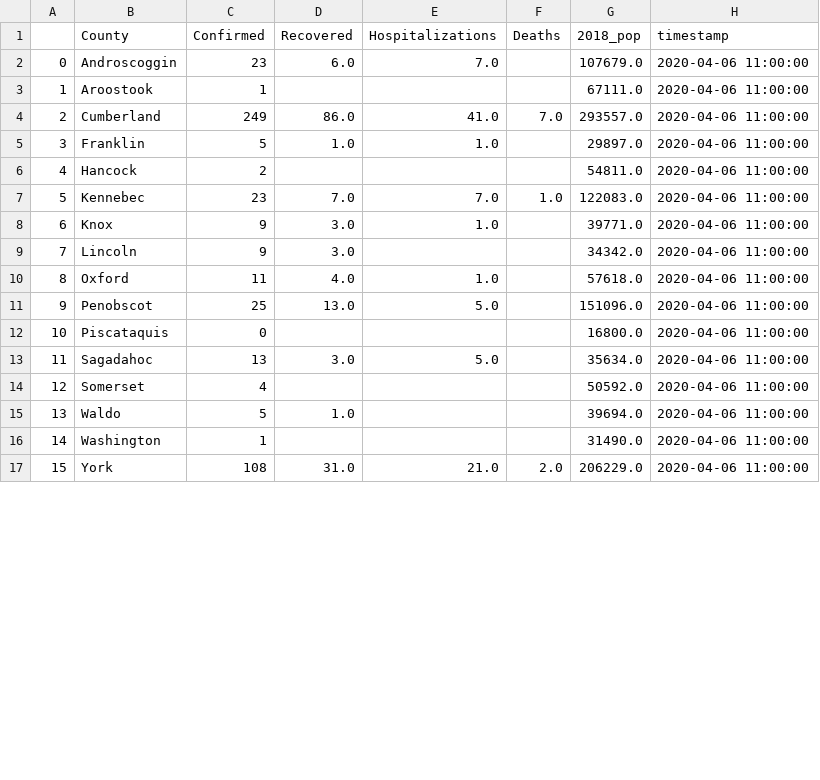
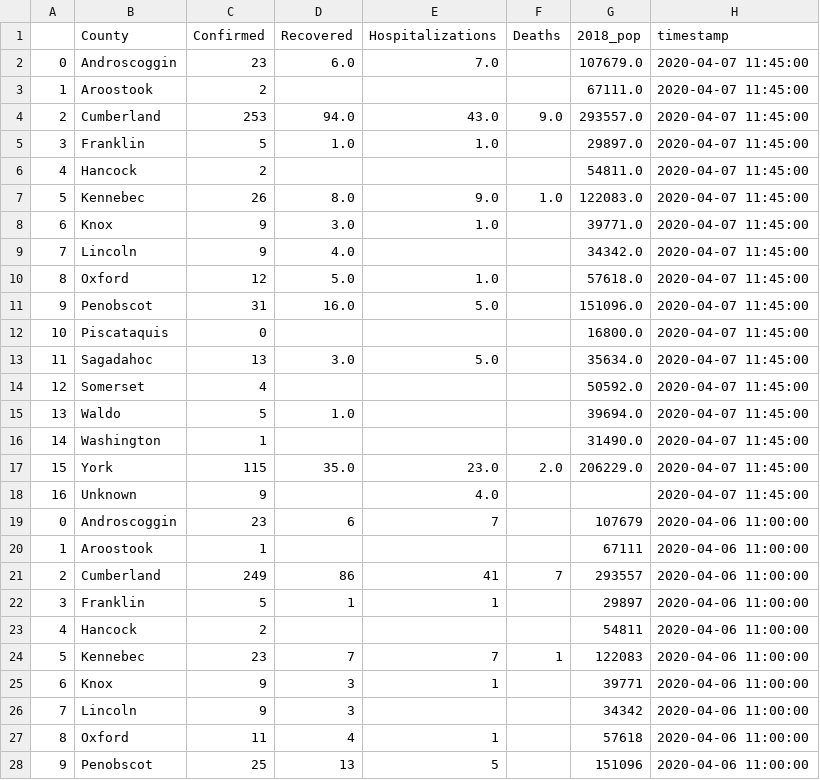
Before and after one commit to darrenfishell/data-projects, a CSV file: covid-19-me/test-output/cases_by_county.csv, drawn as a sheet; only a part is shown; the diff covers the shown part only; the diff names each change by its address in the sheet, - before the commit and + after, or states it on an @@ line.

Commit message:
COVID data update

```diff
--- a/covid-19-me/test-output/cases_by_county.csv
+++ b/covid-19-me/test-output/cases_by_county.csv
-H2:H17 (timestamp): 2020-04-06 11:00:00
+H2:H17 (timestamp): 2020-04-07 11:45:00
-C3 (Confirmed): 1
+C3 (Confirmed): 2
-C4 (Confirmed): 249
+C4 (Confirmed): 253
-D4 (Recovered): 86.0
+D4 (Recovered): 94.0
-E4 (Hospitalizations): 41.0
+E4 (Hospitalizations): 43.0
-F4 (Deaths): 7.0
+F4 (Deaths): 9.0
-C7 (Confirmed): 23
+C7 (Confirmed): 26
-D7 (Recovered): 7.0
+D7 (Recovered): 8.0
-E7 (Hospitalizations): 7.0
+E7 (Hospitalizations): 9.0
-D9 (Recovered): 3.0
+D9 (Recovered): 4.0
-C10 (Confirmed): 11
+C10 (Confirmed): 12
-D10 (Recovered): 4.0
+D10 (Recovered): 5.0
-C11 (Confirmed): 25
+C11 (Confirmed): 31
-D11 (Recovered): 13.0
+D11 (Recovered): 16.0
-C17 (Confirmed): 108
+C17 (Confirmed): 115
-D17 (Recovered): 31.0
+D17 (Recovered): 35.0
-E17 (Hospitalizations): 21.0
+E17 (Hospitalizations): 23.0
+row 18: 16 | Unknown | 9 |  | 4.0 |  |  | 2020-04-07 11:45:00
+row 19: 0 | Androscoggin | 23 | 6 | 7 |  | 107679 | 2020-04-06 11:00:00
+row 20: 1 | Aroostook | 1 |  |  |  | 67111 | 2020-04-06 11:00:00
+row 21: 2 | Cumberland | 249 | 86 | 41 | 7 | 293557 | 2020-04-06 11:00:00
+row 22: 3 | Franklin | 5 | 1 | 1 |  | 29897 | 2020-04-06 11:00:00
+row 23: 4 | Hancock | 2 |  |  |  | 54811 | 2020-04-06 11:00:00
+row 24: 5 | Kennebec | 23 | 7 | 7 | 1 | 122083 | 2020-04-06 11:00:00
+row 25: 6 | Knox | 9 | 3 | 1 |  | 39771 | 2020-04-06 11:00:00
+row 26: 7 | Lincoln | 9 | 3 |  |  | 34342 | 2020-04-06 11:00:00
+row 27: 8 | Oxford | 11 | 4 | 1 |  | 57618 | 2020-04-06 11:00:00
+row 28: 9 | Penobscot | 25 | 13 | 5 |  | 151096 | 2020-04-06 11:00:00
```
Also changed, not shown: 6 added rows, 35 edited cells and row numbers in column A elsewhere in this file, covid-19-me/test-output/case_summary.csv, covid-19-me/test-output/cases_by_age.csv, 3 other files.
